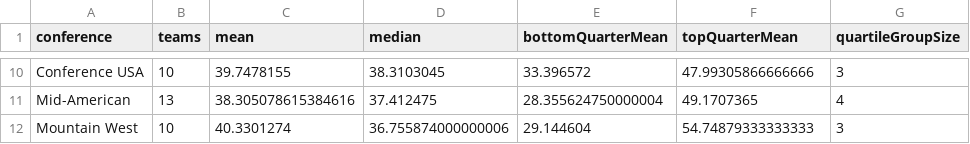
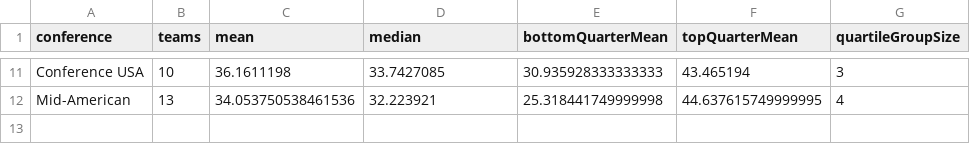
Before and after one commit to tanner49/tanner49.github.io, a CSV file: tanner-ratings/share/2026/week-07/conferences/conference-strength.csv, drawn as a sheet; only a part is shown, gaps mark what is left out; removed rows and columns are numbered as before the commit, all else as after; the diff covers the shown part only; the diff names each change by its address in the sheet, - before the commit and + after, or states it on an @@ line.

```diff
--- a/tanner-ratings/share/2026/week-07/conferences/conference-strength.csv
+++ b/tanner-ratings/share/2026/week-07/conferences/conference-strength.csv
-C11 (mean): 39.7478155
+C11 (mean): 36.1611198
-D11 (median): 38.3103045
+D11 (median): 33.7427085
-E11 (bottomQuarterMean): 33.396572
+E11 (bottomQuarterMean): 30.935928333333333
-F11 (topQuarterMean): 47.99305866666666
+F11 (topQuarterMean): 43.465194
-C12 (mean): 38.305078615384616
+C12 (mean): 34.053750538461536
-D12 (median): 37.412475
+D12 (median): 32.223921
-E12 (bottomQuarterMean): 28.355624750000004
+E12 (bottomQuarterMean): 25.318441749999998
-F12 (topQuarterMean): 49.1707365
+F12 (topQuarterMean): 44.637615749999995
-row 12: Mountain West | 10 | 40.3301274 | 36.755874000000006 | 29.144604 | 54.74879333333333 | 3
```
Also changed, not shown: 1 added row and 32 edited cells elsewhere in this file, tanner-ratings/data/2026/week-07.csv, tanner-ratings/share/2026/week-07/conferences/simulated-records.csv, 21 other files.
